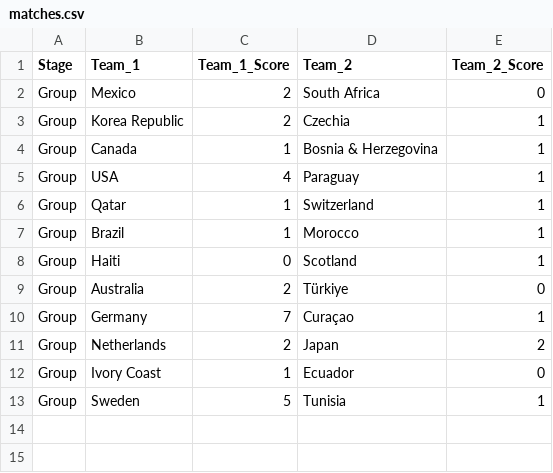
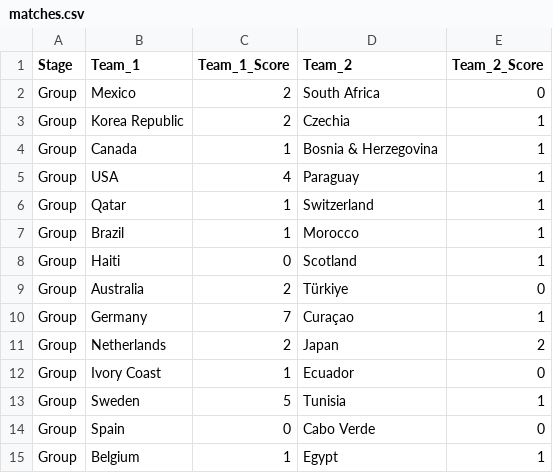
Before and after one commit to jcstill75-prog/world-cup-pool, a CSV file: matches.csv, drawn as a sheet; the diff names each change by its address in the sheet, - before the commit and + after, or states it on an @@ line.

Commit message:
Update matches.csv

```diff
--- a/matches.csv
+++ b/matches.csv
+row 14: Group | Spain | 0 | Cabo Verde | 0
+row 15: Group | Belgium | 1 | Egypt | 1
```
